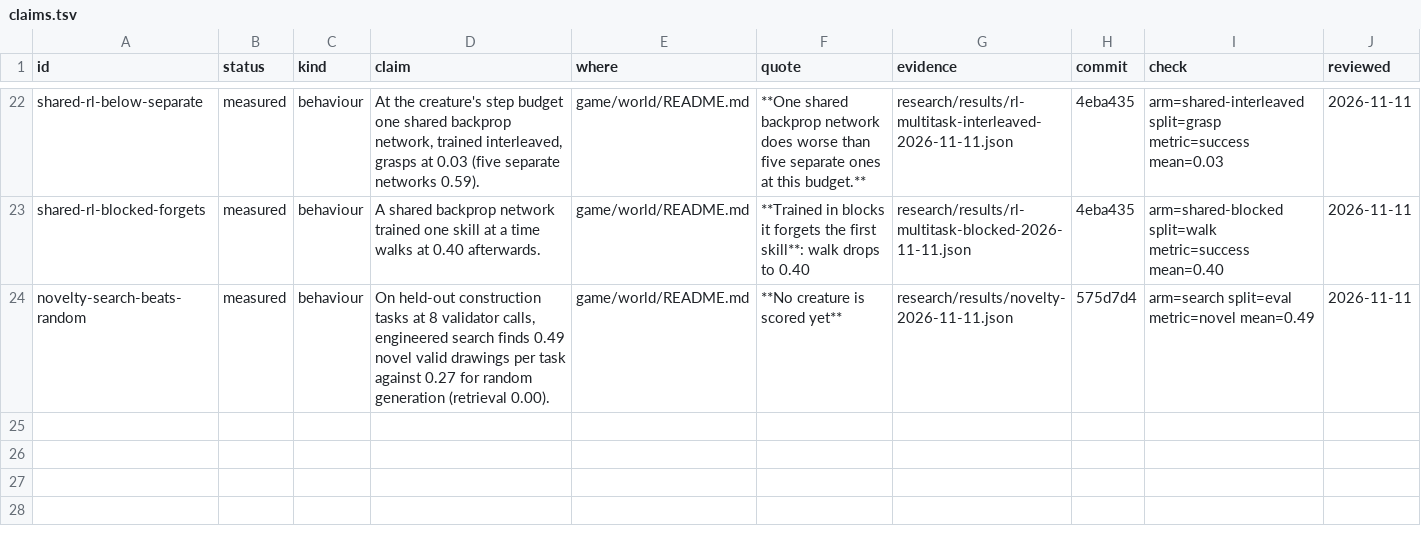
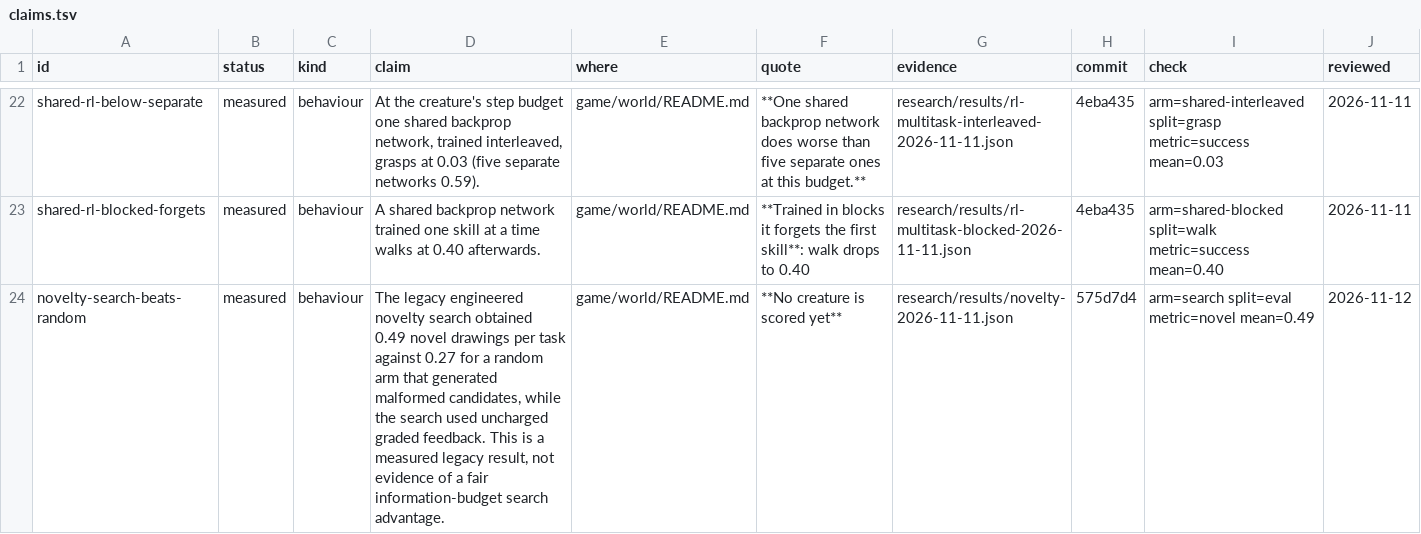
Before and after one commit to faheemkhaskheli9/Brain, a TSV file: research/claims.tsv, drawn as a sheet; only a part is shown, gaps mark what is left out.

Commit message:
Qualify legacy novelty evidence and update implementation status (#175)
Disclose information-budget confounders in the historical novelty claim and reconcile #110–#116 implementation status with reviewed code and untested work.

```diff
--- a/research/claims.tsv
+++ b/research/claims.tsv
@@ -23,2 +23,2 @@ shared-rl-below-separate	measured	behaviour	At the creature's step budget one sh
 shared-rl-blocked-forgets	measured	behaviour	A shared backprop network trained one skill at a time walks at 0.40 afterwards.	game/world/README.md	**Trained in blocks it forgets the first skill**: walk drops to 0.40	research/results/rl-multitask-blocked-2026-11-11.json	4eba435	arm=shared-blocked split=walk metric=success mean=0.40	2026-11-11
-novelty-search-beats-random	measured	behaviour	On held-out construction tasks at 8 validator calls, engineered search finds 0.49 novel valid drawings per task against 0.27 for random generation (retrieval 0.00).	game/world/README.md	**No creature is scored yet**	research/results/novelty-2026-11-11.json	575d7d4	arm=search split=eval metric=novel mean=0.49	2026-11-11
+novelty-search-beats-random	measured	behaviour	The legacy engineered novelty search obtained 0.49 novel drawings per task against 0.27 for a random arm that generated malformed candidates, while the search used uncharged graded feedback. This is a measured legacy result, not evidence of a fair information-budget search advantage.	game/world/README.md	**No creature is scored yet**	research/results/novelty-2026-11-11.json	575d7d4	arm=search split=eval metric=novel mean=0.49	2026-11-12
```
Also changed, not shown: 1 other file.
